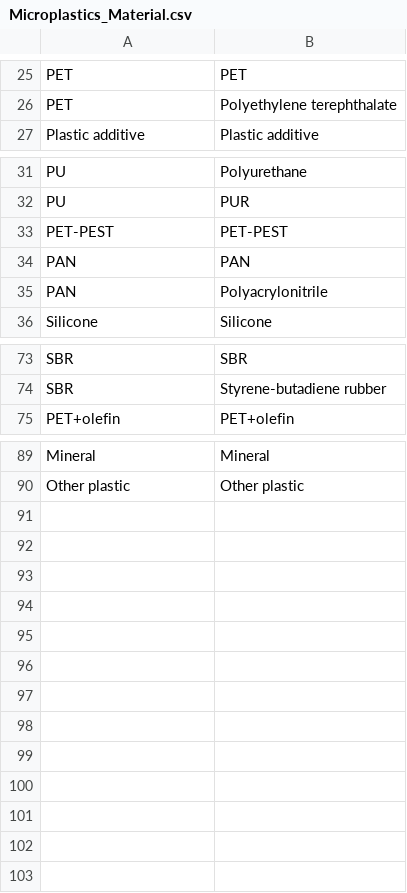
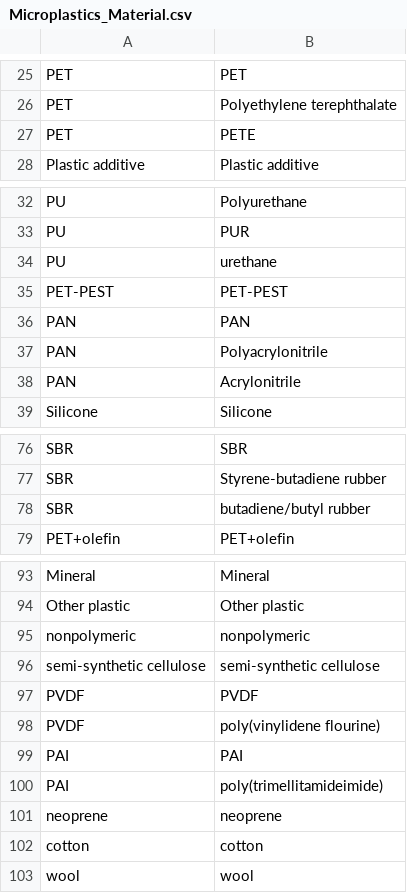
Before and after one commit to wincowgerDEV/TrashTaxonomy, a CSV file: data/Microplastics_Material.csv, drawn as a sheet; only a part is shown, gaps mark what is left out.

Commit message:
MP Taxonomy with River Data

```diff
--- a/data/Microplastics_Material.csv
+++ b/data/Microplastics_Material.csv
@@ -26,2 +26,3 @@ PET,PET
 PET,Polyethylene terephthalate
+PET,PETE
 Plastic additive,Plastic additive
@@ -32,2 +33,3 @@ PU,Polyurethane
 PU,PUR
+PU,urethane
 PET-PEST,PET-PEST
@@ -35,2 +37,3 @@ PAN,PAN
 PAN,Polyacrylonitrile
+PAN,Acrylonitrile
 Silicone,Silicone
@@ -74,2 +77,3 @@ SBR,SBR
 SBR,Styrene-butadiene rubber
+SBR,butadiene/butyl rubber
 PET+olefin,PET+olefin
@@ -90 +94,10 @@ Mineral,Mineral
 Other plastic,Other plastic
+nonpolymeric,nonpolymeric
+semi-synthetic cellulose,semi-synthetic cellulose
+PVDF,PVDF
+PVDF,poly(vinylidene flourine)
+PAI,PAI
+PAI,poly(trimellitamideimide)
+neoprene,neoprene
+cotton,cotton
+wool,wool
```
Also changed, not shown: data/Microplastics_Material_Hierarchy.csv, data/Microplastics_Morphology.csv, 1 other file.
